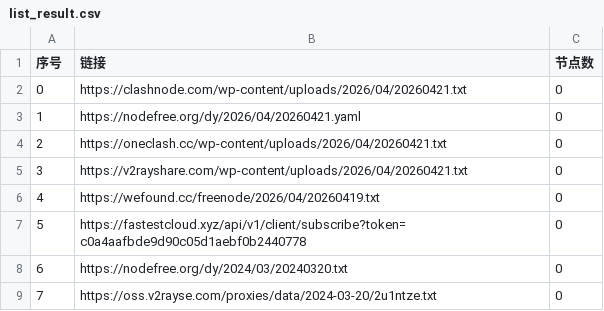
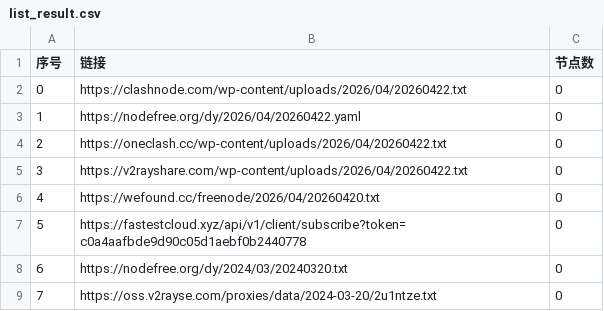
Before and after one commit to ncn2023/AutoMergePublicNodes, a CSV file: list_result.csv, drawn as a sheet; only a part is shown.

```diff
--- a/list_result.csv
+++ b/list_result.csv
@@ -1,7 +1,7 @@
 序号,链接,节点数
-0,https://clashnode.com/wp-content/uploads/2026/04/20260421.txt,0
-1,https://nodefree.org/dy/2026/04/20260421.yaml,0
-2,https://oneclash.cc/wp-content/uploads/2026/04/20260421.txt,0
-3,https://v2rayshare.com/wp-content/uploads/2026/04/20260421.txt,0
-4,https://wefound.cc/freenode/2026/04/20260419.txt,0
+0,https://clashnode.com/wp-content/uploads/2026/04/20260422.txt,0
+1,https://nodefree.org/dy/2026/04/20260422.yaml,0
+2,https://oneclash.cc/wp-content/uploads/2026/04/20260422.txt,0
+3,https://v2rayshare.com/wp-content/uploads/2026/04/20260422.txt,0
+4,https://wefound.cc/freenode/2026/04/20260420.txt,0
 5,https://fastestcloud.xyz/api/v1/client/subscribe?token=c0a4aafbde9d90c05d1aebf0b2440778,0
```
Also changed, not shown: 4 other files.
